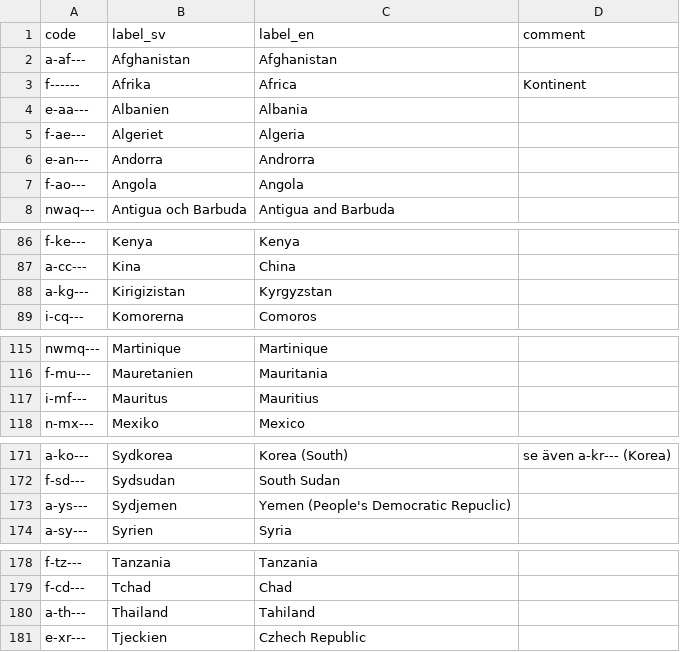
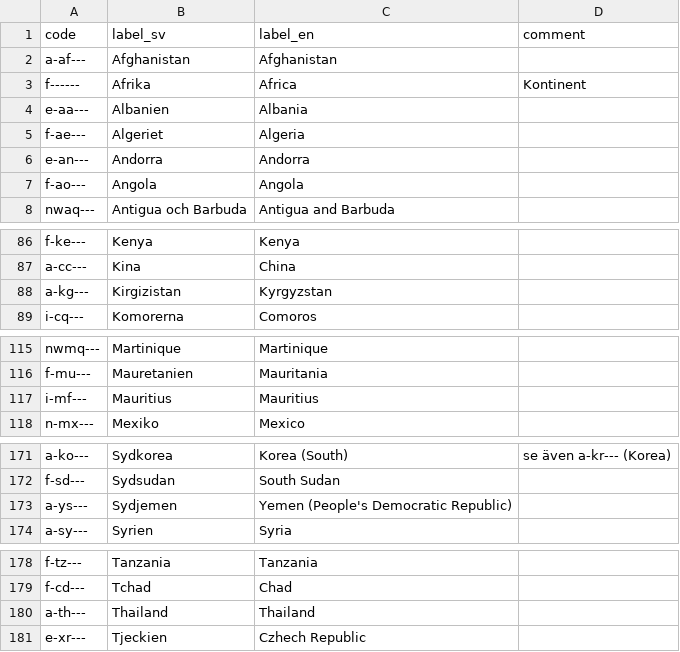
Before and after one commit to libris/definitions, a TSV file: source/nationalitetskoder.tsv, drawn as a sheet; only a part is shown, gaps mark what is left out.

Commit message:
Fix spelling errors

```diff
--- a/source/nationalitetskoder.tsv
+++ b/source/nationalitetskoder.tsv
@@ -5,3 +5,3 @@ e-aa---	Albanien	Albania
 f-ae---	Algeriet	Algeria	
-e-an---	Andorra	Androrra	
+e-an---	Andorra	Andorra	
 f-ao---	Angola	Angola	
@@ -87,3 +87,3 @@ f-ke---	Kenya	Kenya
 a-cc---	Kina	China	
-a-kg---	Kirigizistan	Kyrgyzstan	
+a-kg---	Kirgizistan	Kyrgyzstan	
 i-cq---	Komorerna	Comoros	
@@ -116,3 +116,3 @@ nwmq---	Martinique	Martinique
 f-mu---	Mauretanien	Mauritania	
-i-mf---	Mauritus	Mauritius	
+i-mf---	Mauritius	Mauritius	
 n-mx---	Mexiko	Mexico	
@@ -172,3 +172,3 @@ a-ko---	Sydkorea	Korea (South)	se även a-kr--- (Korea)
 f-sd---	Sydsudan	South Sudan	
-a-ys---	Sydjemen	Yemen (People's Democratic Repuclic)	
+a-ys---	Sydjemen	Yemen (People's Democratic Republic)	
 a-sy---	Syrien	Syria	
@@ -179,3 +179,3 @@ f-tz---	Tanzania	Tanzania
 f-cd---	Tchad	Chad	
-a-th---	Thailand	Tahiland	
+a-th---	Thailand	Thailand	
 e-xr---	Tjeckien	Czhech Republic	
```
